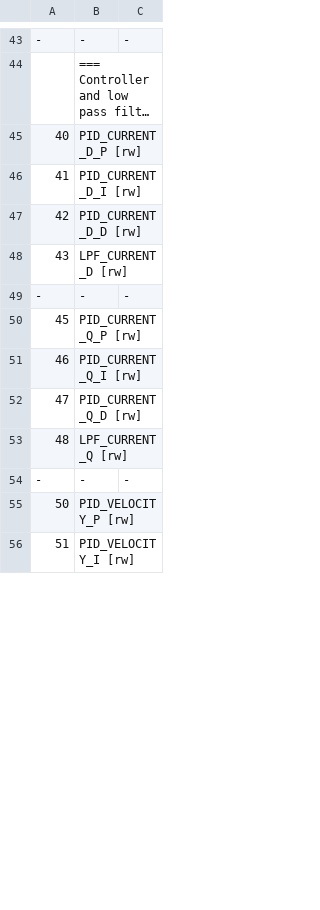
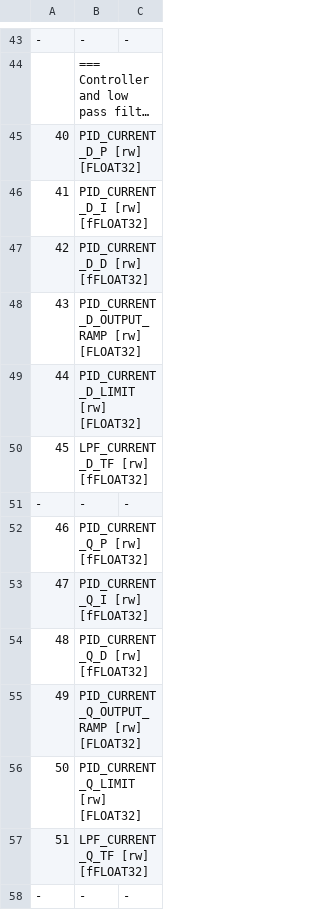
Before and after one commit to SPbUnited/BLDC_SimpleFOC, a CSV file: registers.csv, drawn as a sheet; only a part is shown, gaps mark what is left out; long unchanged cells end in …; removed rows and columns are numbered as before the commit, all else as after; the diff covers the shown part only; the diff names each change by its address in the sheet, - before the commit and + after, or states it on an @@ line.

```diff
--- a/registers.csv
+++ b/registers.csv
-B45: PID_CURRENT_D_P [rw]
+B45: PID_CURRENT_D_P [rw] [FLOAT32]
-B46: PID_CURRENT_D_I [rw]
+B46: PID_CURRENT_D_I [rw] [fFLOAT32]
-B47: PID_CURRENT_D_D [rw]
+B47: PID_CURRENT_D_D [rw] [fFLOAT32]
-B48: LPF_CURRENT_D [rw]
+B48: PID_CURRENT_D_OUTPUT_RAMP [rw] [FLOAT32]
+row 49: 44 | PID_CURRENT_D_LIMIT [rw] [FLOAT32]
+row 50: 45 | LPF_CURRENT_D_TF [rw] [fFLOAT32]
-row 50: 45 | PID_CURRENT_Q_P [rw]
-B52: PID_CURRENT_Q_I [rw]
+B52: PID_CURRENT_Q_P [rw] [fFLOAT32]
-B53: PID_CURRENT_Q_D [rw]
+B53: PID_CURRENT_Q_I [rw] [fFLOAT32]
-B54: LPF_CURRENT_Q [rw]
+B54: PID_CURRENT_Q_D [rw] [fFLOAT32]
+row 55: 49 | PID_CURRENT_Q_OUTPUT_RAMP [rw] [FLOAT32]
+row 56: 50 | PID_CURRENT_Q_LIMIT [rw] [FLOAT32]
+row 57: 51 | LPF_CURRENT_Q_TF [rw] [fFLOAT32]
-row 55: 50 | PID_VELOCITY_P [rw]
-row 56: 51 | PID_VELOCITY_I [rw]
```
Also changed, not shown: 10 added rows, 5 removed rows and 13 edited cells elsewhere in this file, 1 other file.
